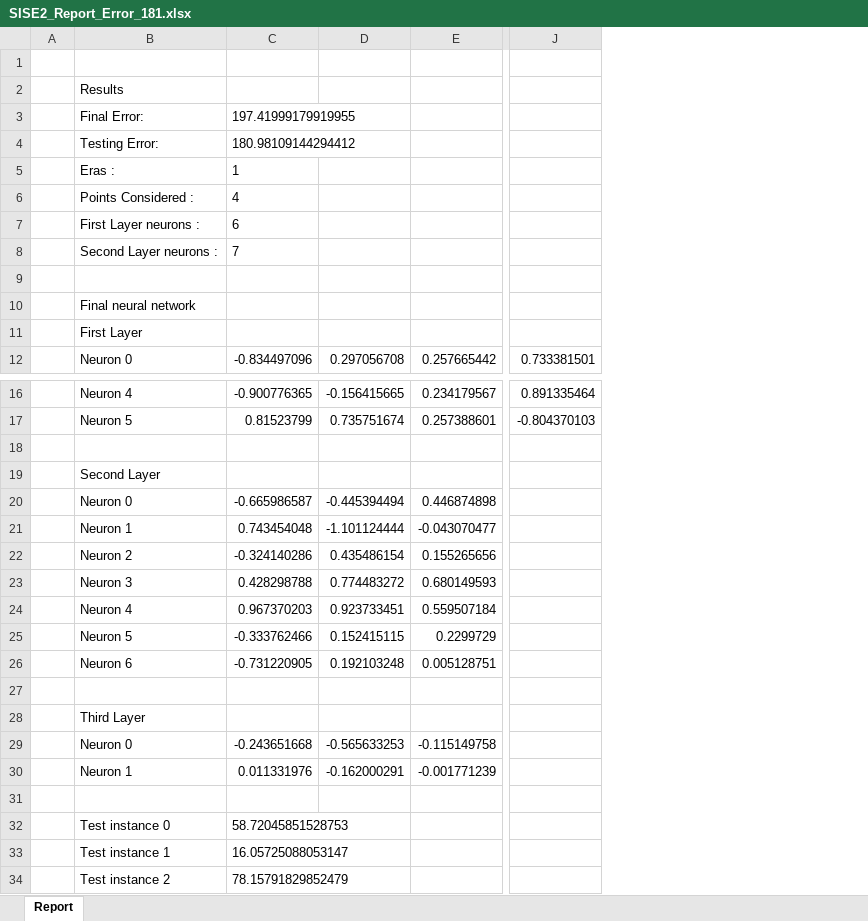
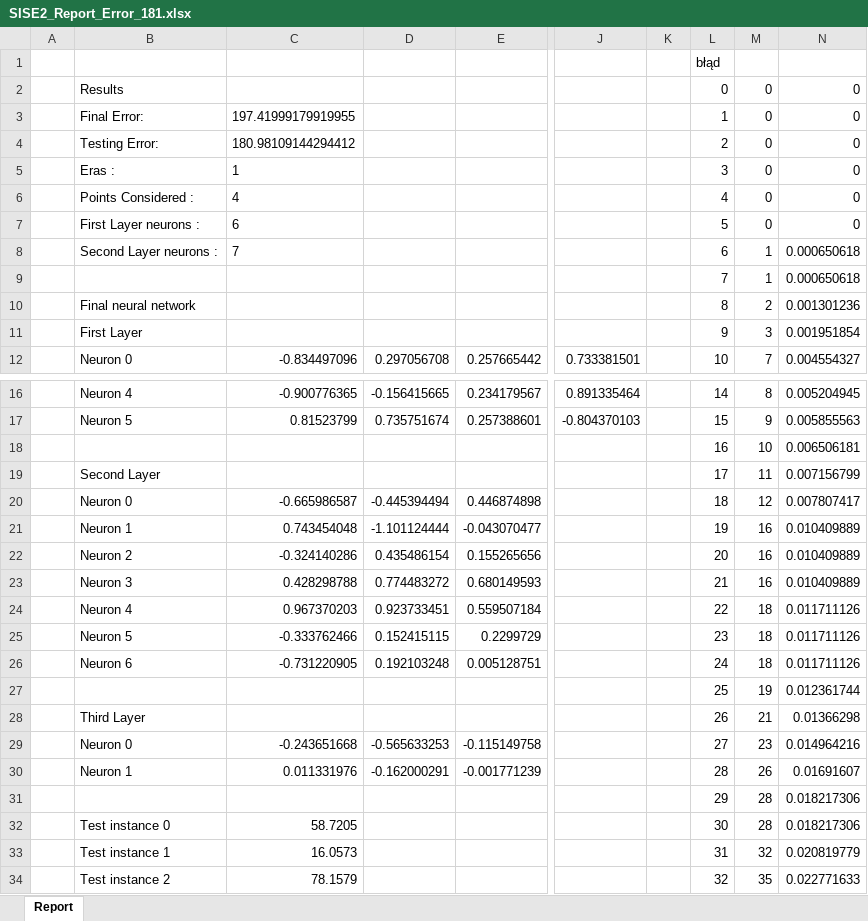
Before and after one commit to Walducha1908/sise2, an Excel workbook: Reports/SISE2_Report_Error_181.xlsx, sheet Report, drawn as a sheet; only a part is shown, gaps mark what is left out; values as stored, in another font and other column widths than the file's, no borders; removed rows and columns are numbered as before the commit, all else as after; rows hold the shown columns only; the diff covers the shown part only; the diff names each change by its address in the sheet, - before the commit and + after, or states it on an @@ line.

Commit message:
Last touches in report.

```diff
--- a/Reports/SISE2_Report_Error_181.xlsx (sheet Report)
+++ b/Reports/SISE2_Report_Error_181.xlsx (sheet Report)
-column C, rows 3-12: 197.41999179919955 | 180.98109144294412 | 1 | 4 | 6 | 7 |  |  |  | -0.834497096; rows 16-34: -0.900776365 | 0.81523799 |  |  | -0.665986587 | 0.743454048 | -0.324140286 | 0.428298788 | 0.967370203 | -0.333762466 | -0.731220905 |  |  | -0.243651668 | 0.011331976 |  | 58.72045851528753 | 16.05725088053147 | 78.15791829852479
+column C, rows 3-12: 197.41999179919955 | 180.98109144294412 | 1 | 4 | 6 | 7 |  |  |  | -0.834497096; rows 16-34: -0.900776365 | 0.81523799 |  |  | -0.665986587 | 0.743454048 | -0.324140286 | 0.428298788 | 0.967370203 | -0.333762466 | -0.731220905 |  |  | -0.243651668 | 0.011331976 |  | 58.7205 | 16.0573 | 78.1579
+column K, empty
+column L, rows 1-12: błąd | 0 | 1 | 2 | 3 | 4 | 5 | 6 | 7 | 8 | 9 | 10; rows 16-34: 14 | 15 | 16 | 17 | 18 | 19 | 20 | 21 | 22 | 23 | 24 | 25 | 26 | 27 | 28 | 29 | 30 | 31 | 32
+column M, rows 2-12: 0 | 0 | 0 | 0 | 0 | 0 | 1 | 1 | 2 | 3 | 7; rows 16-34: 8 | 9 | 10 | 11 | 12 | 16 | 16 | 16 | 18 | 18 | 18 | 19 | 21 | 23 | 26 | 28 | 28 | 32 | 35
+column N, rows 2-12: 0 | 0 | 0 | 0 | 0 | 0 | 0.000650618 | 0.000650618 | 0.001301236 | 0.001951854 | 0.004554327; rows 16-34: 0.005204945 | 0.005855563 | 0.006506181 | 0.007156799 | 0.007807417 | 0.010409889 | 0.010409889 | 0.010409889 | 0.011711126 | 0.011711126 | 0.011711126 | 0.012361744 | 0.01366298 | 0.014964216 | 0.01691607 | 0.018217306 | 0.018217306 | 0.020819779 | 0.022771633
-row 9: (empty)
+row 9:  |  |  |  |  |  |  | 7 | 1 | 0.000650618
-row 18: (empty)
+row 18:  |  |  |  |  |  |  | 16 | 10 | 0.006506181
-row 27: (empty)
+row 27:  |  |  |  |  |  |  | 25 | 19 | 0.012361744
-row 31: (empty)
+row 31:  |  |  |  |  |  |  | 29 | 28 | 0.018217306
```
Also changed, not shown: 299 added rows elsewhere in this sheet, Data/testowe_z_obliczeniami.xlsx, 4 other files.
